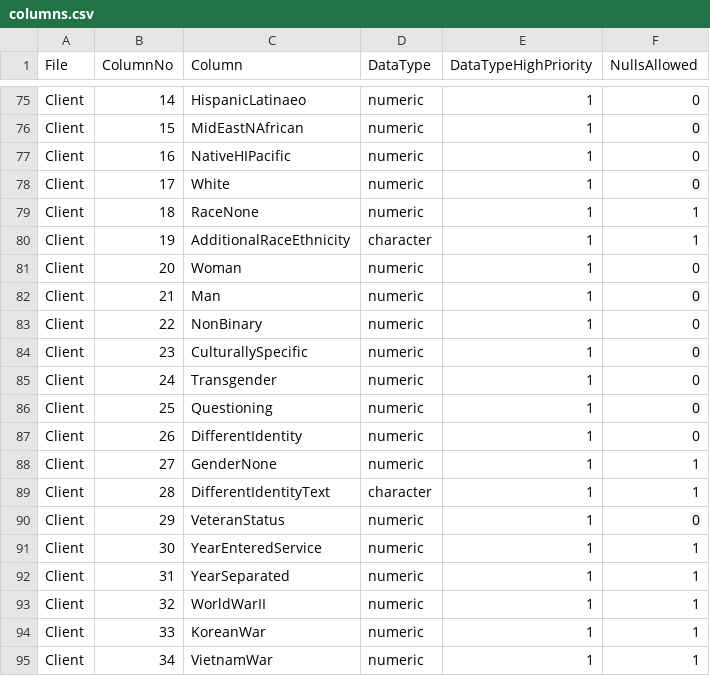
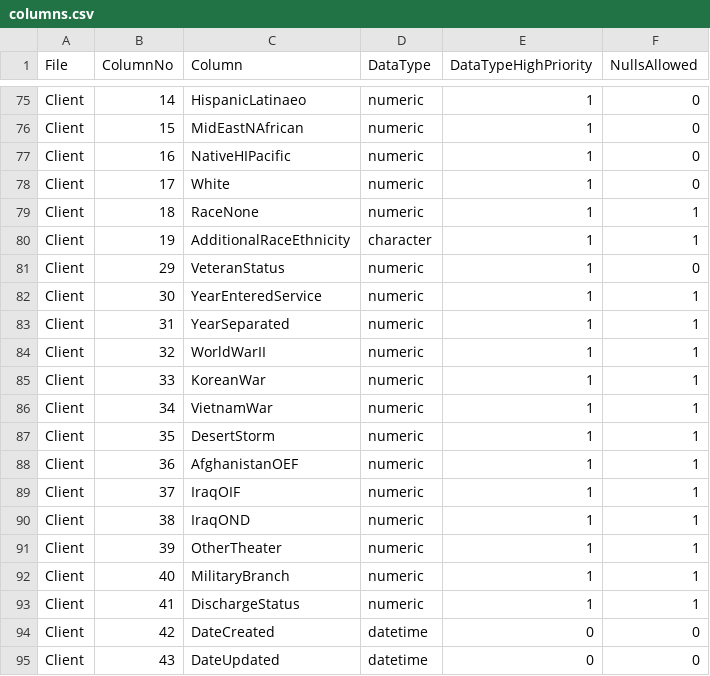
Before and after one commit to abtassociates/eva, a CSV file: public-resources/columns.csv, drawn as a sheet; only a part is shown, gaps mark what is left out; the shorter side is filled out with more unchanged rows; the diff names each change by its address in the sheet, - before the commit and + after, or states it on an @@ line.

Commit message:
make HUD-requested adjustments to columns.csv. Specifically, ignore corresponding columns from the FSA checks.

```diff
--- a/public-resources/columns.csv
+++ b/public-resources/columns.csv
-row 81: Client | 20 | Woman | numeric | 1 | 0
-row 82: Client | 21 | Man | numeric | 1 | 0
-row 83: Client | 22 | NonBinary | numeric | 1 | 0
-row 84: Client | 23 | CulturallySpecific | numeric | 1 | 0
-row 85: Client | 24 | Transgender | numeric | 1 | 0
-row 86: Client | 25 | Questioning | numeric | 1 | 0
-row 87: Client | 26 | DifferentIdentity | numeric | 1 | 0
-row 88: Client | 27 | GenderNone | numeric | 1 | 1
-row 89: Client | 28 | DifferentIdentityText | character | 1 | 1
```
Also changed, not shown: 1 other file.
